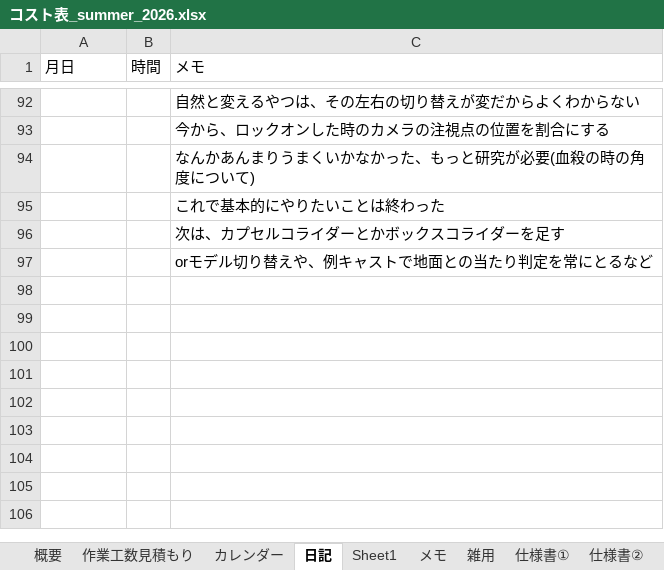
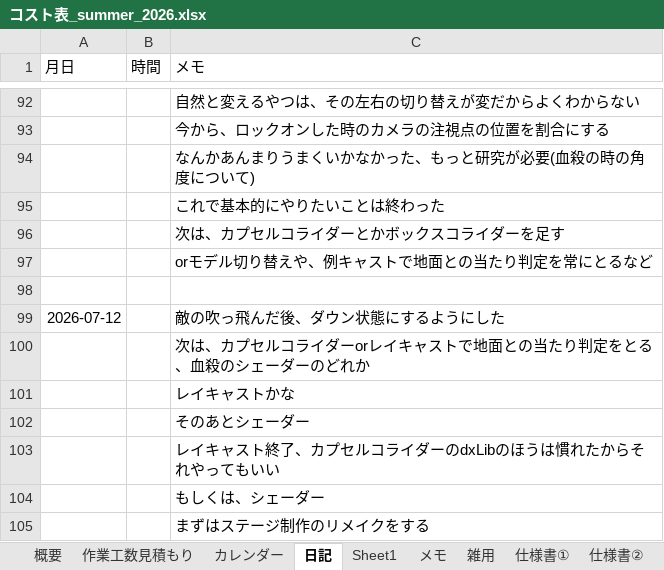
Before and after one commit to hir4rin/2026_summer, an Excel workbook: 進捗/コスト表_summer_2026.xlsx, sheet 日記, drawn as a sheet; only a part is shown, gaps mark what is left out; values as stored, in another font and other column widths than the file's, no borders; the diff names each change by its address in the sheet, - before the commit and + after, or states it on an @@ line.

```diff
--- a/進捗/コスト表_summer_2026.xlsx (sheet 日記)
+++ b/進捗/コスト表_summer_2026.xlsx (sheet 日記)
+row 98: (empty)
+row 99: 2026-07-12 |  | 敵の吹っ飛んだ後、ダウン状態にするようにした
+row 100:  |  | 次は、カプセルコライダーorレイキャストで地面との当たり判定をとる、血殺のシェーダーのどれか
+row 101:  |  | レイキャストかな
+row 102:  |  | そのあとシェーダー
+row 103:  |  | レイキャスト終了、カプセルコライダーのdxLibのほうは慣れたからそれやってもいい
+row 104:  |  | もしくは、シェーダー
+row 105:  |  | まずはステージ制作のリメイクをする
```
Also changed, not shown: sheet 作業工数見積もり, sheet 概要, hidden cells, 12 other files.
